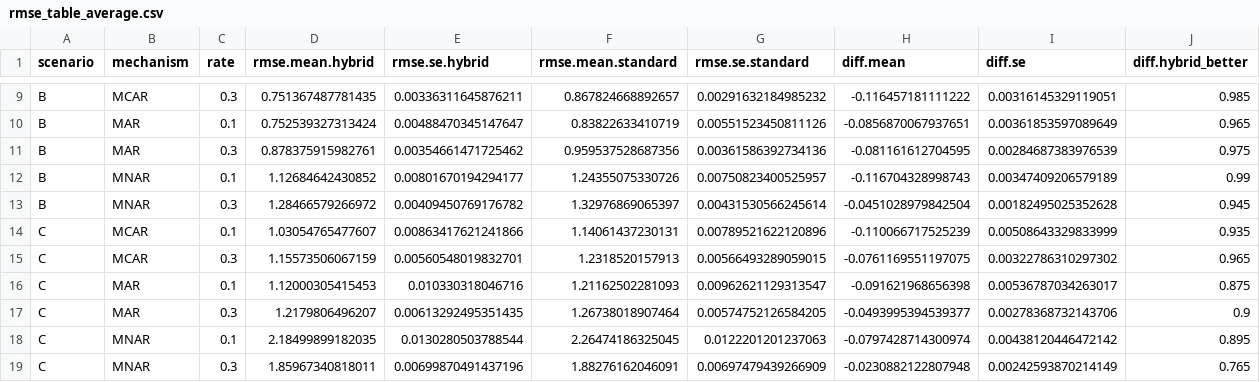
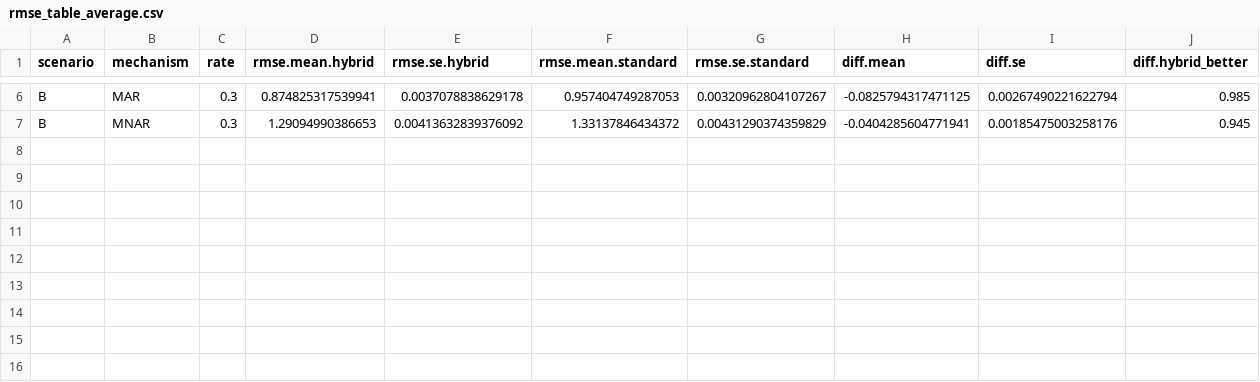
Before and after one commit to MaartenSchelhaas/statistical-learning-assignment, a CSV file: results/rmse_table_average.csv, drawn as a sheet; only a part is shown, gaps mark what is left out; the diff covers the shown part only.

```diff
--- a/results/rmse_table_average.csv
+++ b/results/rmse_table_average.csv
@@ -9,11 +6,2 @@
-"B","MCAR",0.3,0.751367487781435,0.00336311645876211,0.867824668892657,0.00291632184985232,-0.116457181111222,0.00316145329119051,0.985
-"B","MAR",0.1,0.752539327313424,0.00488470345147647,0.83822633410719,0.00551523450811126,-0.0856870067937651,0.00361853597089649,0.965
-"B","MAR",0.3,0.878375915982761,0.00354661471725462,0.959537528687356,0.00361586392734136,-0.081161612704595,0.00284687383976539,0.975
-"B","MNAR",0.1,1.12684642430852,0.00801670194294177,1.24355075330726,0.00750823400525957,-0.116704328998743,0.00347409206579189,0.99
-"B","MNAR",0.3,1.28466579266972,0.00409450769176782,1.32976869065397,0.00431530566245614,-0.0451028979842504,0.00182495025352628,0.945
-"C","MCAR",0.1,1.03054765477607,0.00863417621241866,1.14061437230131,0.00789521622120896,-0.110066717525239,0.00508643329833999,0.935
-"C","MCAR",0.3,1.15573506067159,0.00560548019832701,1.2318520157913,0.00566493289059015,-0.0761169551197075,0.00322786310297302,0.965
-"C","MAR",0.1,1.12000305415453,0.010330318046716,1.21162502281093,0.00962621129313547,-0.091621968656398,0.00536787034263017,0.875
-"C","MAR",0.3,1.2179806496207,0.00613292495351435,1.26738018907464,0.00574752126584205,-0.0493995394539377,0.00278368732143706,0.9
-"C","MNAR",0.1,2.18499899182035,0.0130280503788544,2.26474186325045,0.0122201201237063,-0.0797428714300974,0.00438120446472142,0.895
-"C","MNAR",0.3,1.85967340818011,0.00699870491437196,1.88276162046091,0.00697479439266909,-0.0230882122807948,0.00242593870214149,0.765
+"B","MAR",0.3,0.874825317539941,0.0037078838629178,0.957404749287053,0.00320962804107267,-0.0825794317471125,0.00267490221622794,0.985
+"B","MNAR",0.3,1.29094990386653,0.00413632839376092,1.33137846434372,0.00431290374359829,-0.0404285604771941,0.00185475003258176,0.945
```
Also changed, not shown: 1 added row, 4 removed rows and 21 edited cells elsewhere in this file, results/realized_missing_summary.csv, results/rmse_difference_summary.csv, 12 other files.
